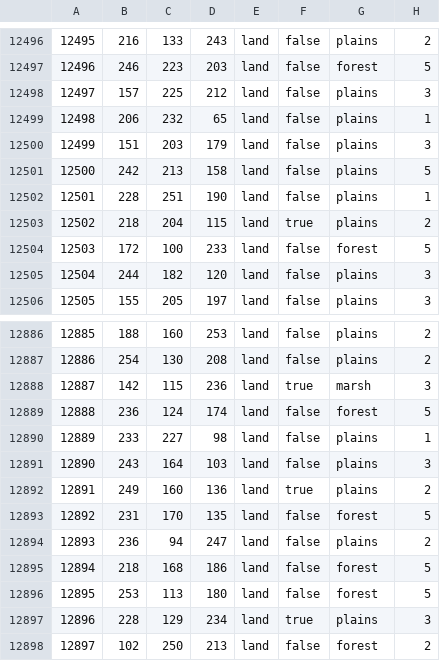
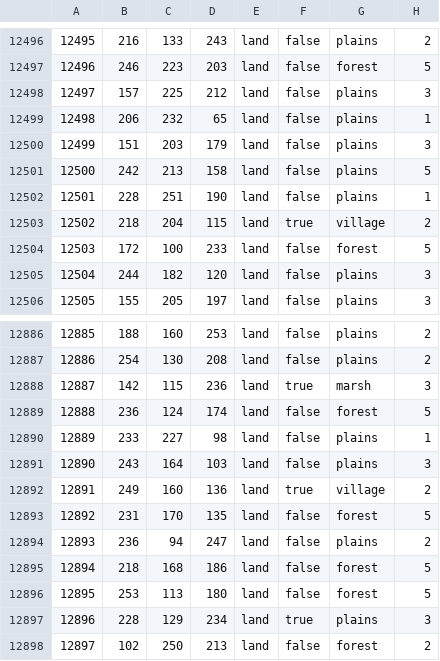
Before and after one commit to East-Showdown/East-Showdown, a CSV file: map/definition.csv, drawn as a sheet; only a part is shown, gaps mark what is left out.

```diff
--- a/map/definition.csv
+++ b/map/definition.csv
@@ -12502,3 +12502,3 @@
 12501;228;251;190;land;false;plains;1
-12502;218;204;115;land;true;plains;2
+12502;218;204;115;land;true;village;2
 12503;172;100;233;land;false;forest;5
@@ -12891,3 +12891,3 @@
 12890;243;164;103;land;false;plains;3
-12891;249;160;136;land;true;plains;2
+12891;249;160;136;land;true;village;2
 12892;231;170;135;land;false;forest;5
```
Also changed, not shown: 2 other files.
